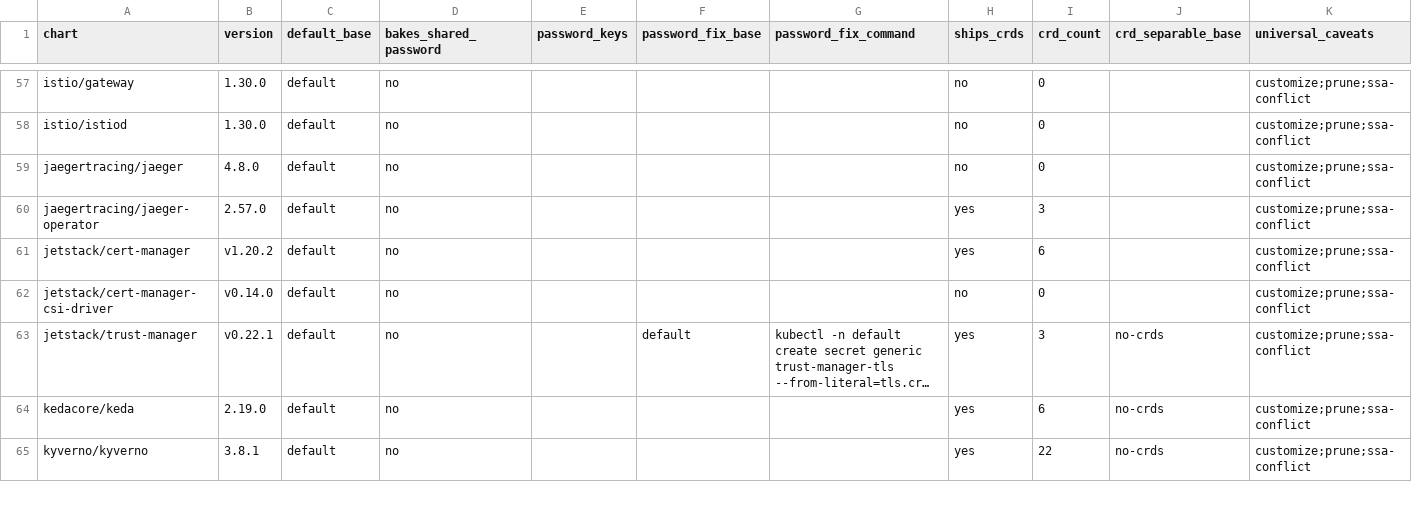
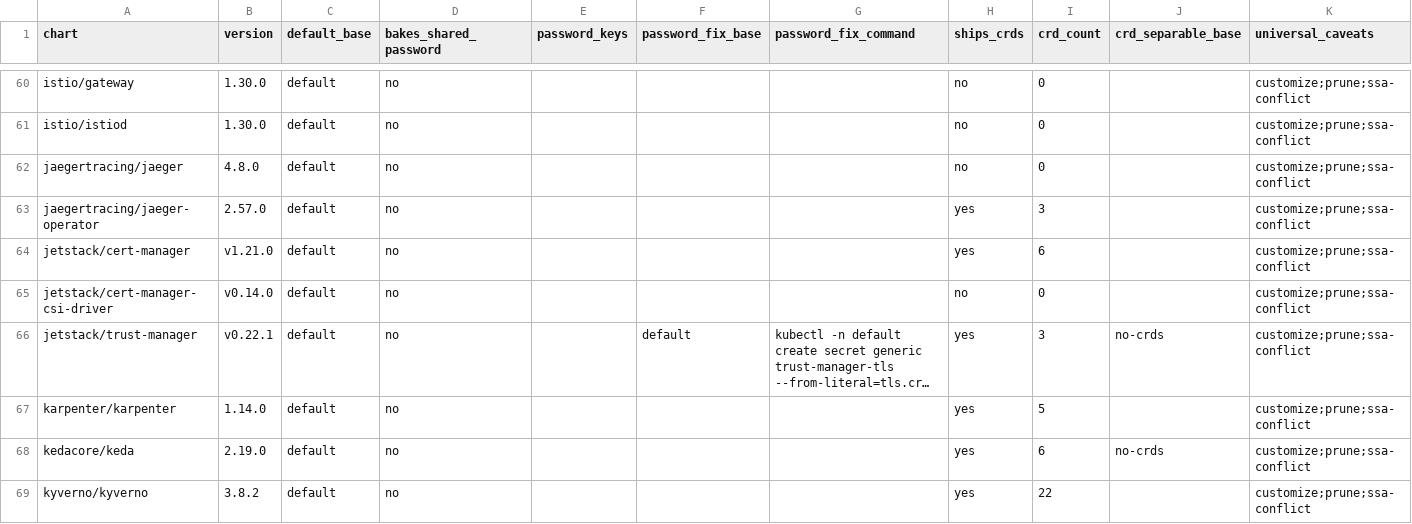
Before and after one commit to confighub/helm-expt, a CSV file: data/cub-adoption-caveats/caveats.csv, drawn as a sheet; only a part is shown, gaps mark what is left out; long unchanged cells end in …; addresses are those after the commit; the diff covers the shown part only; the diff names each change by its address in the sheet, - before the commit and + after, or states it on an @@ line.

```diff
--- a/data/cub-adoption-caveats/caveats.csv
+++ b/data/cub-adoption-caveats/caveats.csv
-B64 (version): v1.20.2
+B64 (version): v1.21.0
+row 67: karpenter/karpenter | 1.14.0 | default | no |  |  |  | yes | 5 |  | customize;prune;ssa-conflict
-B69 (version): 3.8.1
+B69 (version): 3.8.2
-J69 (crd_separable_base): no-crds
+J69 (crd_separable_base): (empty)
```
Also changed, not shown: 7 added rows and 16 edited cells elsewhere in this file, data/chart-use-guide/chart-use-guide.csv, data/quirk-review-queue/queue.csv, 29 other files.
